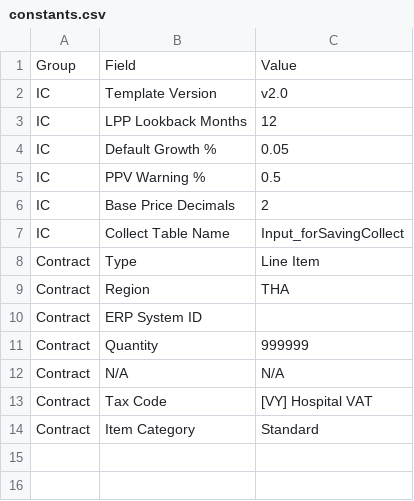
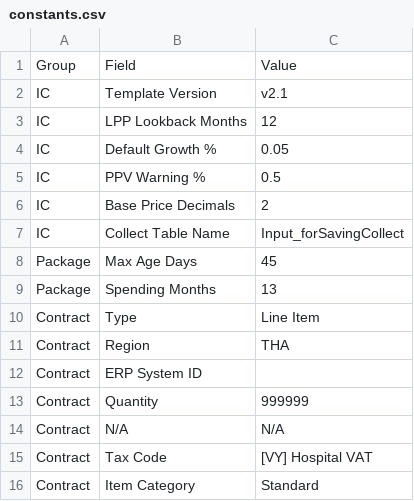
Before and after one commit to mdanmek/cost-saving-app, a CSV file: costsaving/config/constants.csv, drawn as a sheet.

```diff
--- a/costsaving/config/constants.csv
+++ b/costsaving/config/constants.csv
@@ -1,3 +1,3 @@
 Group,Field,Value
-IC,Template Version,v2.0
+IC,Template Version,v2.1
 IC,LPP Lookback Months,12
@@ -7,2 +7,4 @@ IC,Base Price Decimals,2
 IC,Collect Table Name,Input_forSavingCollect
+Package,Max Age Days,45
+Package,Spending Months,13
 Contract,Type,Line Item
```
Also changed, not shown: costsaving/config/dim_method.csv, 13 other files.
